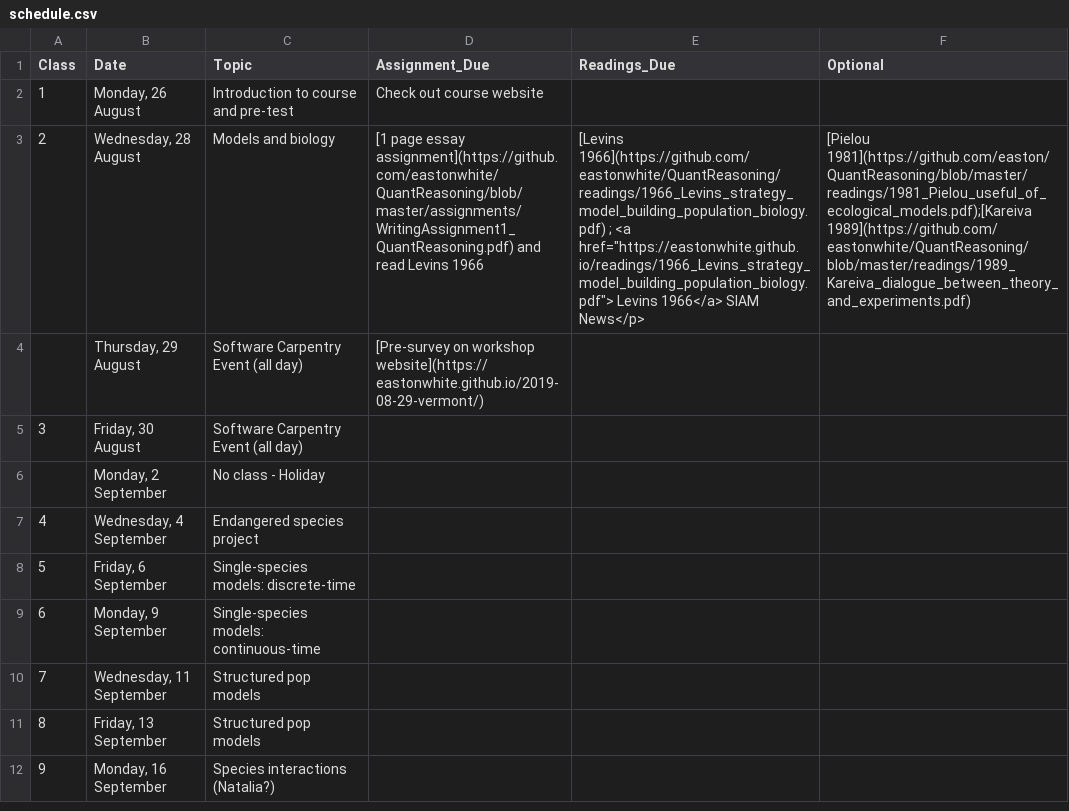
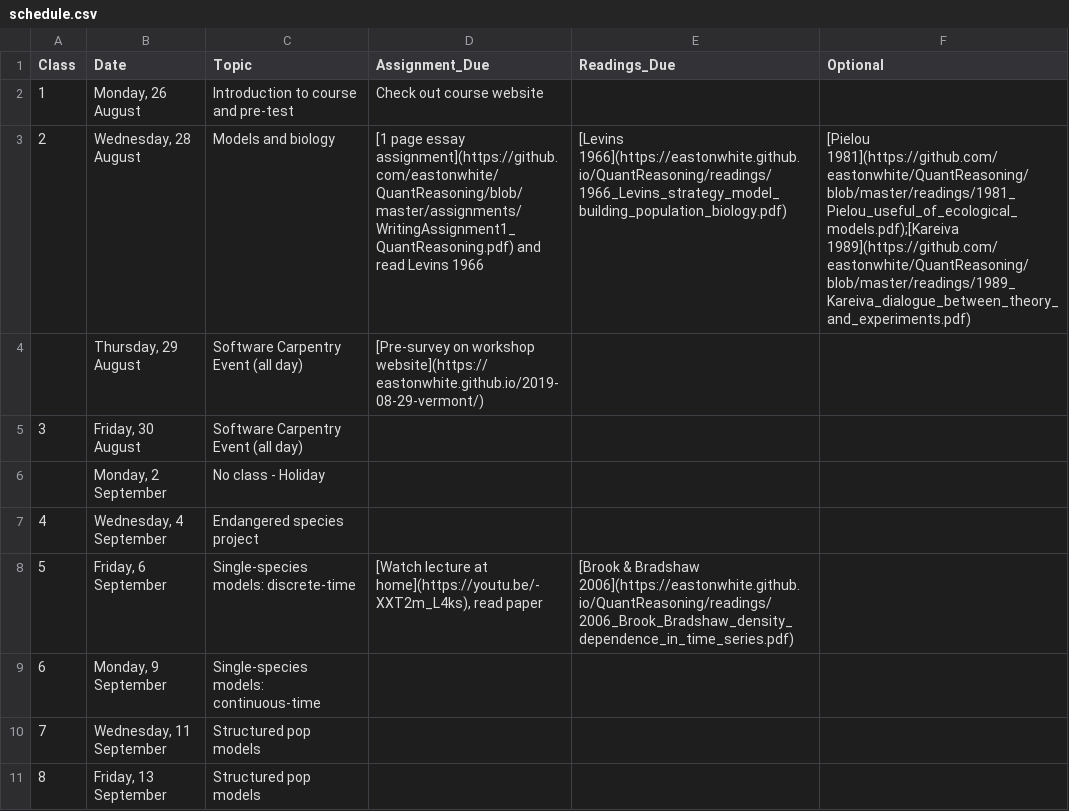
Before and after one commit to eastonwhite/QuantReasoning, a CSV file: schedule.csv, drawn as a sheet; only a part is shown; the shorter side is filled out with more unchanged rows; the diff names each change by its address in the sheet, - before the commit and + after, or states it on an @@ line.

Commit message:
updated discrete time section assignment

```diff
--- a/schedule.csv
+++ b/schedule.csv
-E3 (Readings_Due): [Levins 1966](https://github.com/eastonwhite/QuantReasoning/readings/1966_Levins_strategy_model_building_population_biology.pdf) ; <a href="https://eastonwhite.github.io/readings/1966_Levins_strategy_model_building_population_biology.pdf"> Levins 1966</a> SIAM News</p>
+E3 (Readings_Due): [Levins 1966](https://eastonwhite.github.io/QuantReasoning/readings/1966_Levins_strategy_model_building_population_biology.pdf)
-F3 (Optional): [Pielou 1981](https://github.com/easton/QuantReasoning/blob/master/readings/1981_Pielou_useful_of_ecological_models.pdf);[Kareiva 1989](https://github.com/eastonwhite/QuantReasoning/blob/master/readings/1989_Kareiva_dialogue_between_theory_and_experiments.pdf)
+F3 (Optional): [Pielou 1981](https://github.com/eastonwhite/QuantReasoning/blob/master/readings/1981_Pielou_useful_of_ecological_models.pdf);[Kareiva 1989](https://github.com/eastonwhite/QuantReasoning/blob/master/readings/1989_Kareiva_dialogue_between_theory_and_experiments.pdf)
-D8 (Assignment_Due): (empty)
+D8 (Assignment_Due): [Watch lecture at home](https://youtu.be/-XXT2m_L4ks), read paper
-E8 (Readings_Due): (empty)
+E8 (Readings_Due): [Brook & Bradshaw 2006](https://eastonwhite.github.io/QuantReasoning/readings/2006_Brook_Bradshaw_density_dependence_in_time_series.pdf)
```
Also changed, not shown: 1 other file.
